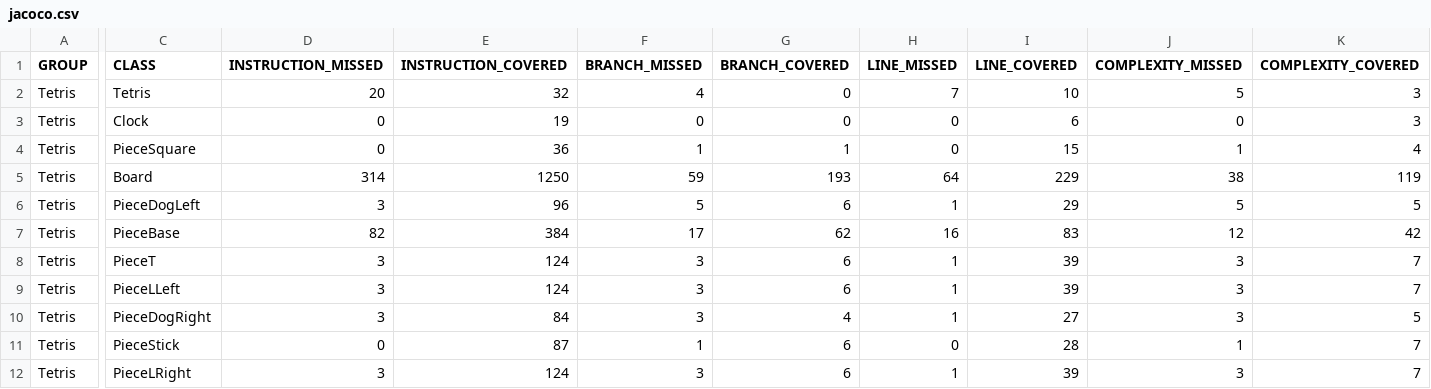
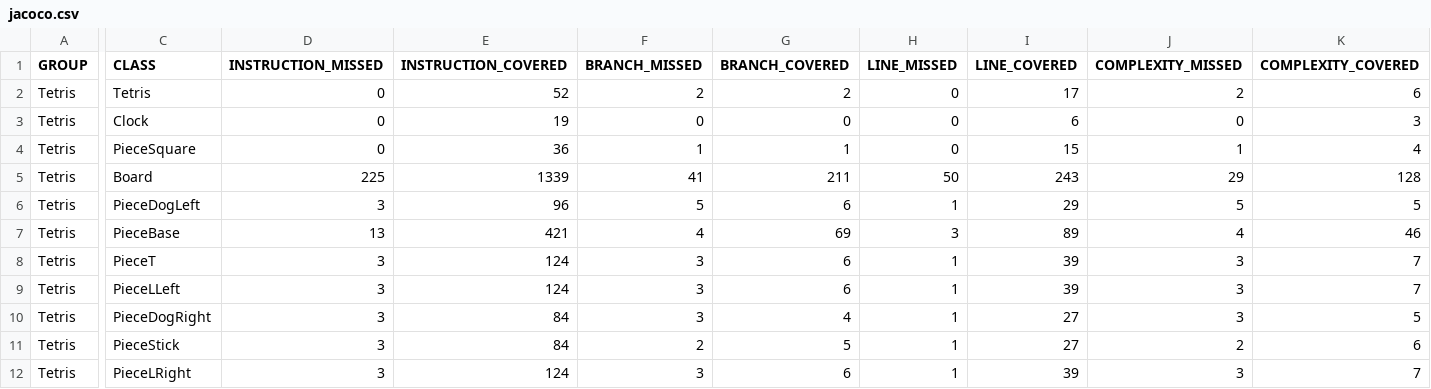
Before and after one commit to GuglielmoneSantiago/tetris2, a CSV file: target/my-reports/jacoco.csv, drawn as a sheet; only a part is shown, gaps mark what is left out; the diff covers the shown part only; the diff names each change by its address in the sheet, - before the commit and + after, or states it on an @@ line.

```diff
--- a/target/my-reports/jacoco.csv
+++ b/target/my-reports/jacoco.csv
-D2 (INSTRUCTION_MISSED): 20
+D2 (INSTRUCTION_MISSED): 0
-E2 (INSTRUCTION_COVERED): 32
+E2 (INSTRUCTION_COVERED): 52
-F2 (BRANCH_MISSED): 4
+F2 (BRANCH_MISSED): 2
-G2 (BRANCH_COVERED): 0
+G2 (BRANCH_COVERED): 2
-H2 (LINE_MISSED): 7
+H2 (LINE_MISSED): 0
-I2 (LINE_COVERED): 10
+I2 (LINE_COVERED): 17
-J2 (COMPLEXITY_MISSED): 5
+J2 (COMPLEXITY_MISSED): 2
-K2 (COMPLEXITY_COVERED): 3
+K2 (COMPLEXITY_COVERED): 6
-D5 (INSTRUCTION_MISSED): 314
+D5 (INSTRUCTION_MISSED): 225
-E5 (INSTRUCTION_COVERED): 1250
+E5 (INSTRUCTION_COVERED): 1339
-F5 (BRANCH_MISSED): 59
+F5 (BRANCH_MISSED): 41
-G5 (BRANCH_COVERED): 193
+G5 (BRANCH_COVERED): 211
-H5 (LINE_MISSED): 64
+H5 (LINE_MISSED): 50
-I5 (LINE_COVERED): 229
+I5 (LINE_COVERED): 243
-J5 (COMPLEXITY_MISSED): 38
+J5 (COMPLEXITY_MISSED): 29
-K5 (COMPLEXITY_COVERED): 119
+K5 (COMPLEXITY_COVERED): 128
-D7 (INSTRUCTION_MISSED): 82
+D7 (INSTRUCTION_MISSED): 13
-E7 (INSTRUCTION_COVERED): 384
+E7 (INSTRUCTION_COVERED): 421
-F7 (BRANCH_MISSED): 17
+F7 (BRANCH_MISSED): 4
-G7 (BRANCH_COVERED): 62
+G7 (BRANCH_COVERED): 69
-H7 (LINE_MISSED): 16
+H7 (LINE_MISSED): 3
-I7 (LINE_COVERED): 83
+I7 (LINE_COVERED): 89
-J7 (COMPLEXITY_MISSED): 12
+J7 (COMPLEXITY_MISSED): 4
-K7 (COMPLEXITY_COVERED): 42
+K7 (COMPLEXITY_COVERED): 46
-D11 (INSTRUCTION_MISSED): 0
+D11 (INSTRUCTION_MISSED): 3
-E11 (INSTRUCTION_COVERED): 87
+E11 (INSTRUCTION_COVERED): 84
-F11 (BRANCH_MISSED): 1
+F11 (BRANCH_MISSED): 2
-G11 (BRANCH_COVERED): 6
+G11 (BRANCH_COVERED): 5
-H11 (LINE_MISSED): 0
+H11 (LINE_MISSED): 1
-I11 (LINE_COVERED): 28
+I11 (LINE_COVERED): 27
-J11 (COMPLEXITY_MISSED): 1
+J11 (COMPLEXITY_MISSED): 2
-K11 (COMPLEXITY_COVERED): 7
+K11 (COMPLEXITY_COVERED): 6
```
Also changed, not shown: 3 edited cells elsewhere in this file, 54 other files.
